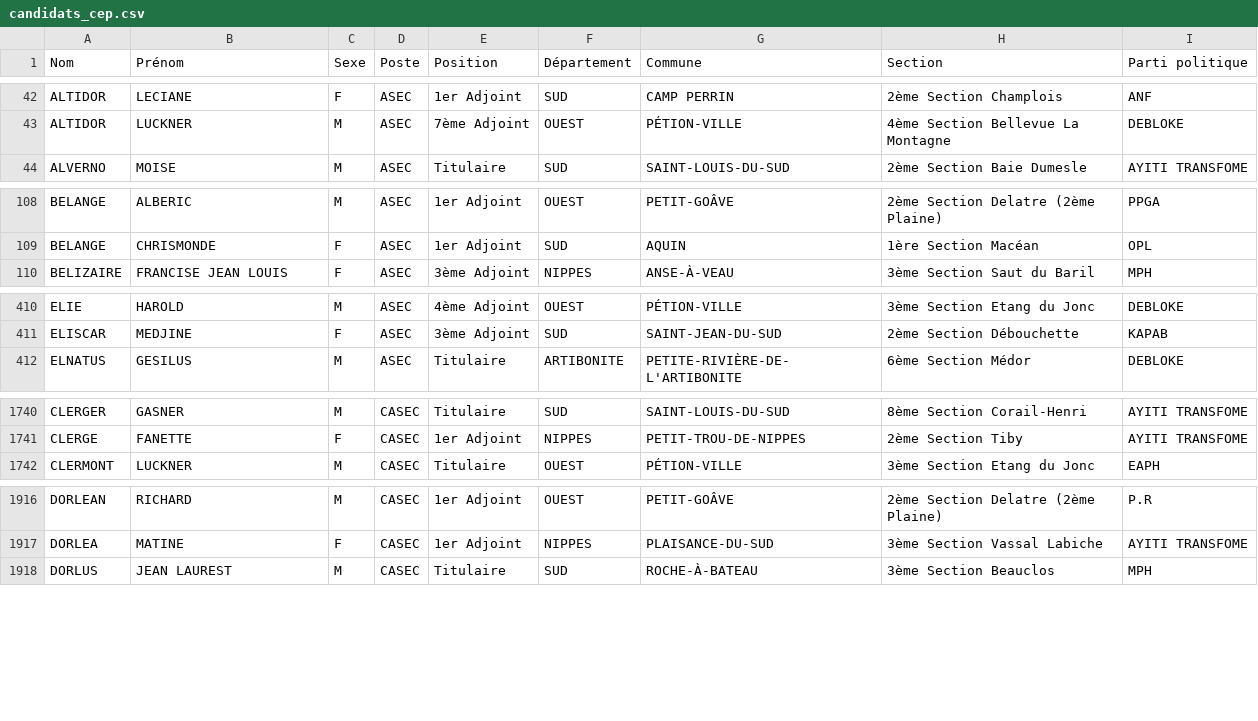
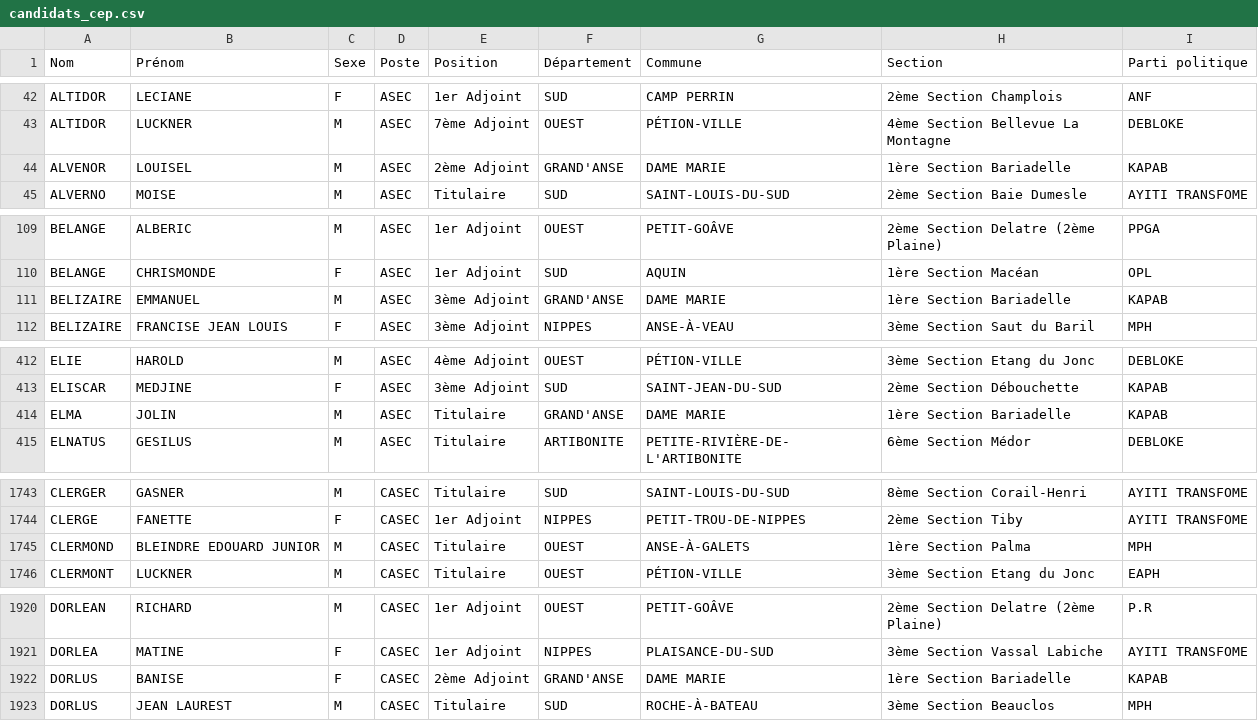
Before and after one commit to ayamr/napvote, a CSV file: data/candidats_cep.csv, drawn as a sheet; only a part is shown, gaps mark what is left out; the diff covers the shown part only.

```diff
--- a/data/candidats_cep.csv
+++ b/data/candidats_cep.csv
@@ -43,2 +43,3 @@
 "ALTIDOR";"LUCKNER";"M";"ASEC";"7ème Adjoint";"OUEST";"PÉTION-VILLE";"4ème Section Bellevue La Montagne";"DEBLOKE"
+"ALVENOR";"LOUISEL";"M";"ASEC";"2ème Adjoint";"GRAND'ANSE";"DAME MARIE";"1ère Section Bariadelle";"KAPAB"
 "ALVERNO";"MOISE";"M";"ASEC";"Titulaire";"SUD";"SAINT-LOUIS-DU-SUD";"2ème Section Baie Dumesle";"AYITI TRANSFOME"
@@ -109,2 +110,3 @@
 "BELANGE";"CHRISMONDE";"F";"ASEC";"1er Adjoint";"SUD";"AQUIN";"1ère Section Macéan";"OPL"
+"BELIZAIRE";"EMMANUEL";"M";"ASEC";"3ème Adjoint";"GRAND'ANSE";"DAME MARIE";"1ère Section Bariadelle";"KAPAB"
 "BELIZAIRE";"FRANCISE JEAN LOUIS";"F";"ASEC";"3ème Adjoint";"NIPPES";"ANSE-À-VEAU";"3ème Section Saut du Baril";"MPH"
@@ -411,2 +413,3 @@
 "ELISCAR";"MEDJINE";"F";"ASEC";"3ème Adjoint";"SUD";"SAINT-JEAN-DU-SUD";"2ème Section Débouchette";"KAPAB"
+"ELMA";"JOLIN";"M";"ASEC";"Titulaire";"GRAND'ANSE";"DAME MARIE";"1ère Section Bariadelle";"KAPAB"
 "ELNATUS";"GESILUS";"M";"ASEC";"Titulaire";"ARTIBONITE";"PETITE-RIVIÈRE-DE-L'ARTIBONITE";"6ème Section Médor";"DEBLOKE"
@@ -1741,2 +1744,3 @@
 "CLERGE";"FANETTE";"F";"CASEC";"1er Adjoint";"NIPPES";"PETIT-TROU-DE-NIPPES";"2ème Section Tiby";"AYITI TRANSFOME"
+"CLERMOND";"BLEINDRE EDOUARD JUNIOR";"M";"CASEC";"Titulaire";"OUEST";"ANSE-À-GALETS";"1ère Section Palma";"MPH"
 "CLERMONT";"LUCKNER";"M";"CASEC";"Titulaire";"OUEST";"PÉTION-VILLE";"3ème Section Etang du Jonc";"EAPH"
@@ -1917,2 +1921,3 @@
 "DORLEA";"MATINE";"F";"CASEC";"1er Adjoint";"NIPPES";"PLAISANCE-DU-SUD";"3ème Section Vassal Labiche";"AYITI TRANSFOME"
+"DORLUS";"BANISE";"F";"CASEC";"2ème Adjoint";"GRAND'ANSE";"DAME MARIE";"1ère Section Bariadelle";"KAPAB"
 "DORLUS";"JEAN LAUREST";"M";"CASEC";"Titulaire";"SUD";"ROCHE-À-BATEAU";"3ème Section Beauclos";"MPH"
```
Also changed, not shown: 11 added rows elsewhere in this file, 4 other files.
